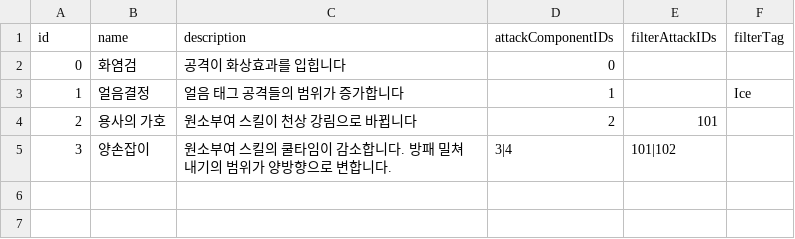
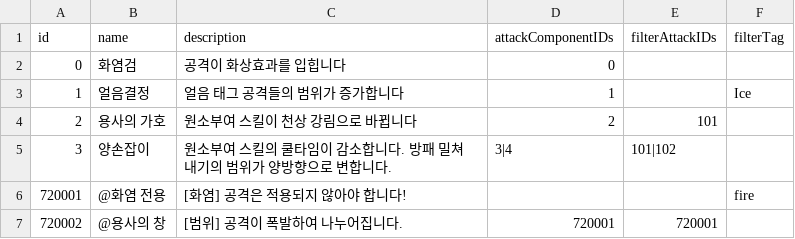
Before and after one commit to SoMa-Team/Trieyes-Trial-of-gods, a CSV file: Assets/Trieyes/Data/RelicInfoData/RelicInfoData.csv, drawn as a sheet.

```diff
--- a/Assets/Trieyes/Data/RelicInfoData/RelicInfoData.csv
+++ b/Assets/Trieyes/Data/RelicInfoData/RelicInfoData.csv
@@ -5 +5,3 @@ id,name,description,attackComponentIDs,filterAttackIDs,filterTag
 3,양손잡이,원소부여 스킬의 쿨타임이 감소합니다. 방패 밀쳐내기의 범위가 양방향으로 변합니다.,3|4,101|102,
+720001,@화염 전용,[화염] 공격은 적용되지 않아야 합니다!,,,fire
+720002,@용사의 창,[범위] 공격이 폭발하여 나누어집니다.,720001,720001,
```
Also changed, not shown: 25 other files.
